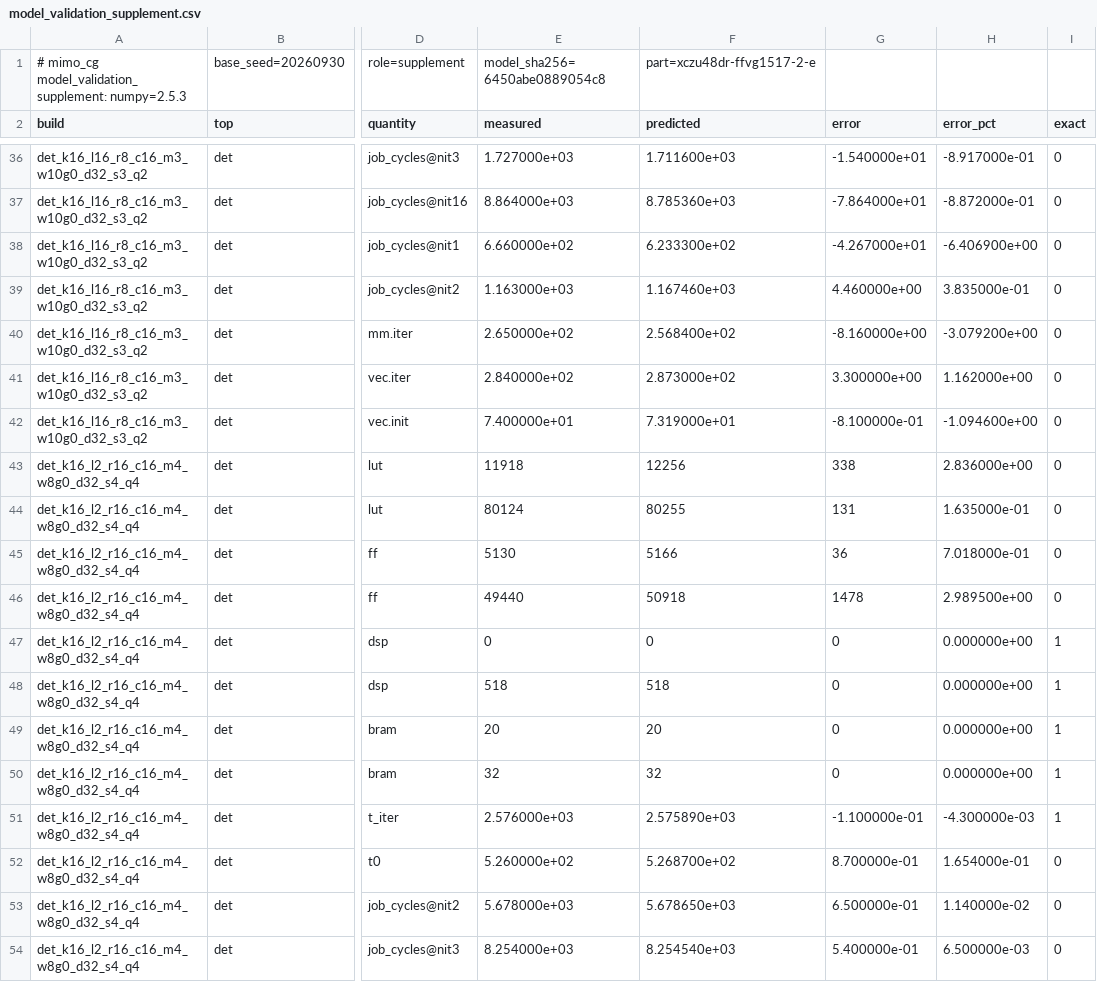
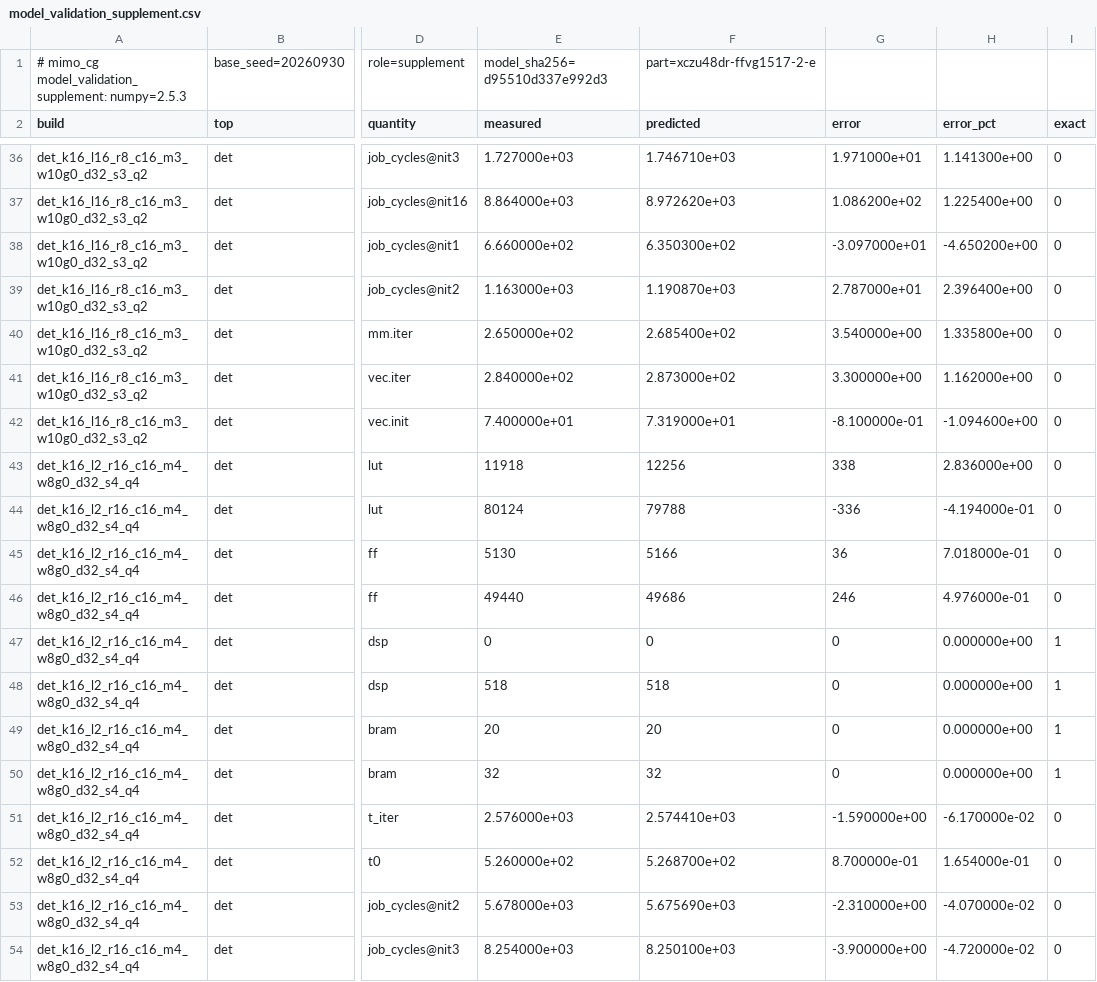
Before and after one commit to sdrangan/waveflow, a CSV file: examples/mimo_cg/paper_data/model_validation_supplement.csv, drawn as a sheet; only a part is shown, gaps mark what is left out; the diff covers the shown part only; the diff names each change by its address in the sheet, - before the commit and + after, or states it on an @@ line.

```diff
--- a/examples/mimo_cg/paper_data/model_validation_supplement.csv
+++ b/examples/mimo_cg/paper_data/model_validation_supplement.csv
-E1 (measured): model_sha256=6450abe0889054c8
+E1 (measured): model_sha256=d95510d337e992d3
-F36 (predicted): 1.711600e+03
+F36 (predicted): 1.746710e+03
-G36 (error): -1.540000e+01
+G36 (error): 1.971000e+01
-H36 (error_pct): -8.917000e-01
+H36 (error_pct): 1.141300e+00
-F37 (predicted): 8.785360e+03
+F37 (predicted): 8.972620e+03
-G37 (error): -7.864000e+01
+G37 (error): 1.086200e+02
-H37 (error_pct): -8.872000e-01
+H37 (error_pct): 1.225400e+00
-F38 (predicted): 6.233300e+02
+F38 (predicted): 6.350300e+02
-G38 (error): -4.267000e+01
+G38 (error): -3.097000e+01
-H38 (error_pct): -6.406900e+00
+H38 (error_pct): -4.650200e+00
-F39 (predicted): 1.167460e+03
+F39 (predicted): 1.190870e+03
-G39 (error): 4.460000e+00
+G39 (error): 2.787000e+01
-H39 (error_pct): 3.835000e-01
+H39 (error_pct): 2.396400e+00
-F40 (predicted): 2.568400e+02
+F40 (predicted): 2.685400e+02
-G40 (error): -8.160000e+00
+G40 (error): 3.540000e+00
-H40 (error_pct): -3.079200e+00
+H40 (error_pct): 1.335800e+00
-F44 (predicted): 80255
+F44 (predicted): 79788
-G44 (error): 131
+G44 (error): -336
-H44 (error_pct): 1.635000e-01
+H44 (error_pct): -4.194000e-01
-F46 (predicted): 50918
+F46 (predicted): 49686
-G46 (error): 1478
+G46 (error): 246
-H46 (error_pct): 2.989500e+00
+H46 (error_pct): 4.976000e-01
-F51 (predicted): 2.575890e+03
+F51 (predicted): 2.574410e+03
-G51 (error): -1.100000e-01
+G51 (error): -1.590000e+00
-H51 (error_pct): -4.300000e-03
+H51 (error_pct): -6.170000e-02
-I51 (exact): 1
+I51 (exact): 0
-F53 (predicted): 5.678650e+03
+F53 (predicted): 5.675690e+03
-G53 (error): 6.500000e-01
+G53 (error): -2.310000e+00
-H53 (error_pct): 1.140000e-02
+H53 (error_pct): -4.070000e-02
-F54 (predicted): 8.254540e+03
+F54 (predicted): 8.250100e+03
-G54 (error): 5.400000e-01
+G54 (error): -3.900000e+00
-H54 (error_pct): 6.500000e-03
+H54 (error_pct): -4.720000e-02
```
Also changed, not shown: 45 edited cells elsewhere in this file, examples/mimo_cg/paper_data/calibration_v2.csv, examples/mimo_cg/paper_data/hw_builds.csv, 16 other files.
